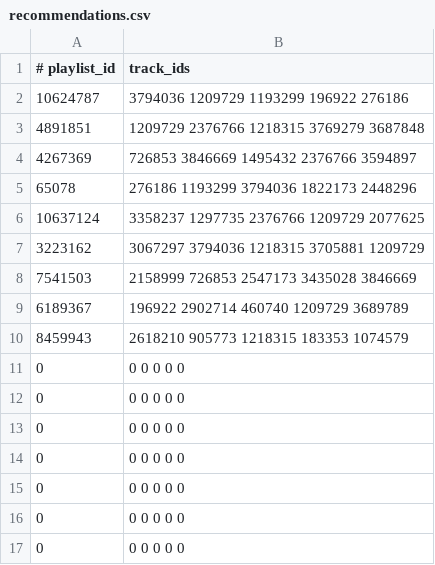
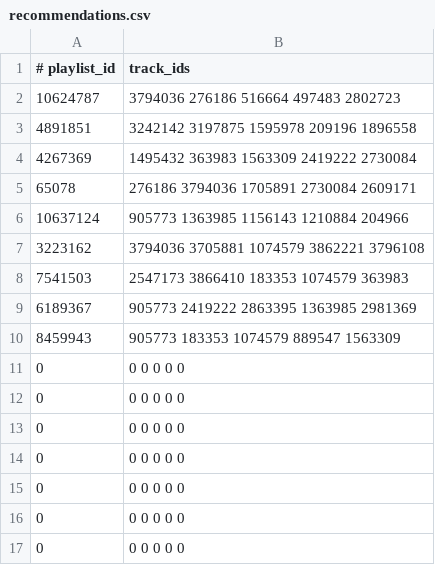
Before and after one commit to philipclaesson/songrecommender, a CSV file: recommendations.csv, drawn as a sheet; only a part is shown.

```diff
--- a/recommendations.csv
+++ b/recommendations.csv
@@ -1,11 +1,11 @@
 # playlist_id,track_ids
-10624787,3794036 1209729 1193299 196922 276186
-4891851,1209729 2376766 1218315 3769279 3687848
-4267369,726853 3846669 1495432 2376766 3594897
-65078,276186 1193299 3794036 1822173 2448296
-10637124,3358237 1297735 2376766 1209729 2077625
-3223162,3067297 3794036 1218315 3705881 1209729
-7541503,2158999 726853 2547173 3435028 3846669
-6189367,196922 2902714 460740 1209729 3689789
-8459943,2618210 905773 1218315 183353 1074579
+10624787,3794036 276186 516664 497483 2802723
+4891851,3242142 3197875 1595978 209196 1896558
+4267369,1495432 363983 1563309 2419222 2730084
+65078,276186 3794036 1705891 2730084 2609171
+10637124,905773 1363985 1156143 1210884 204966
+3223162,3794036 3705881 1074579 3862221 3796108
+7541503,2547173 3866410 183353 1074579 363983
+6189367,905773 2419222 2863395 1363985 2981369
+8459943,905773 183353 1074579 889547 1563309
 0,0 0 0 0 0
```
Also changed, not shown: 5 other files.
